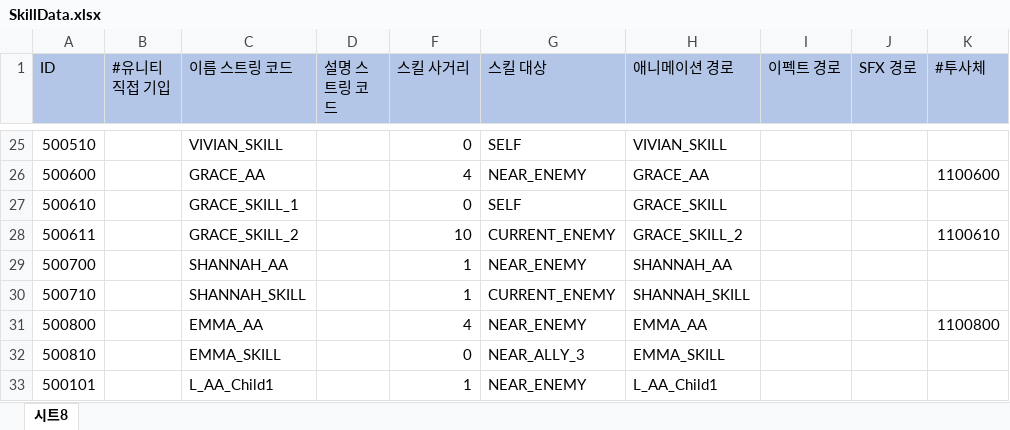
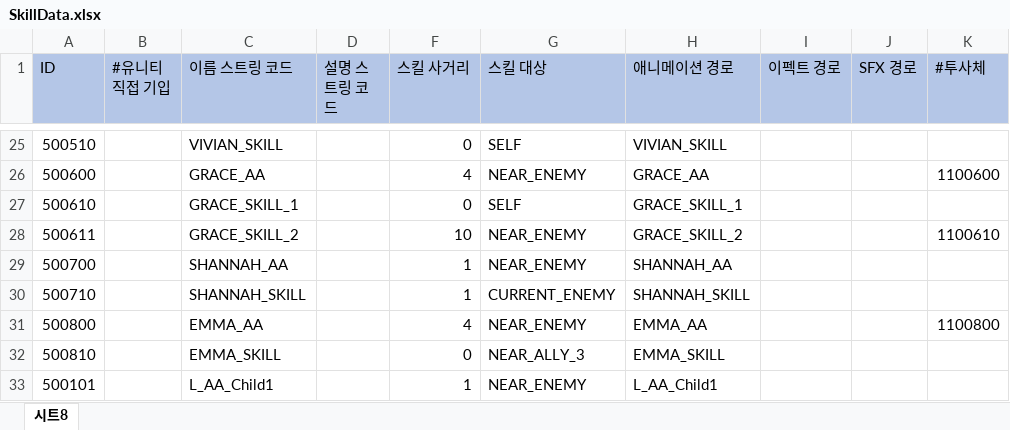
Before and after one commit to leejhee/DG_Project, an Excel workbook: DataGenerator/XLSXS/SkillData.xlsx, sheet 시트8, drawn as a sheet; only a part is shown, gaps mark what is left out; values as stored, in another font and other column widths than the file's, no borders; the diff names each change by its address in the sheet, - before the commit and + after, or states it on an @@ line.

```diff
--- a/DataGenerator/XLSXS/SkillData.xlsx (sheet 시트8)
+++ b/DataGenerator/XLSXS/SkillData.xlsx (sheet 시트8)
-H27 (애니메이션 경로): GRACE_SKILL
+H27 (애니메이션 경로): GRACE_SKILL_1
-G28 (스킬 대상): CURRENT_ENEMY
+G28 (스킬 대상): NEAR_ENEMY
```
Also changed, not shown: DataGenerator/XLSXS/FunctionData.xlsx, DataGenerator/XLSXS/SynergyData.xlsx, 30 other files.
